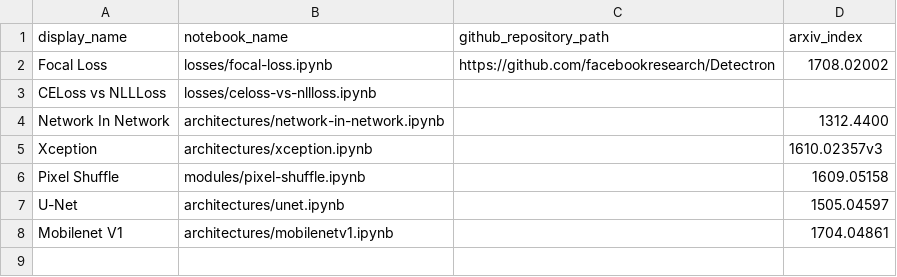
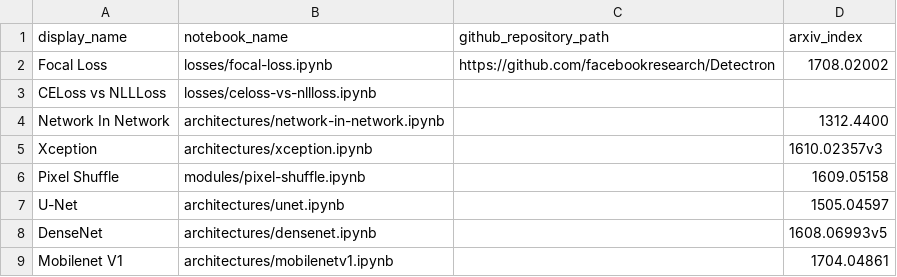
Before and after one commit to semilleroCV/deep-learning-notes, a CSV file: automation/notebooks-table-data.csv, drawn as a sheet; the diff names each change by its address in the sheet, - before the commit and + after, or states it on an @@ line.

Commit message:
Add DenseNet on architectures (#13)
* Add DenseNet on architectures

* Add DenseNet on architectures

---------

Co-authored-by: Guillermo Pinto Ruiz <camachopinto_@hotmail.com>

```diff
--- a/automation/notebooks-table-data.csv
+++ b/automation/notebooks-table-data.csv
+row 8: DenseNet | architectures/densenet.ipynb |  | 1608.06993v5
```
Also changed, not shown: 1 other file.
